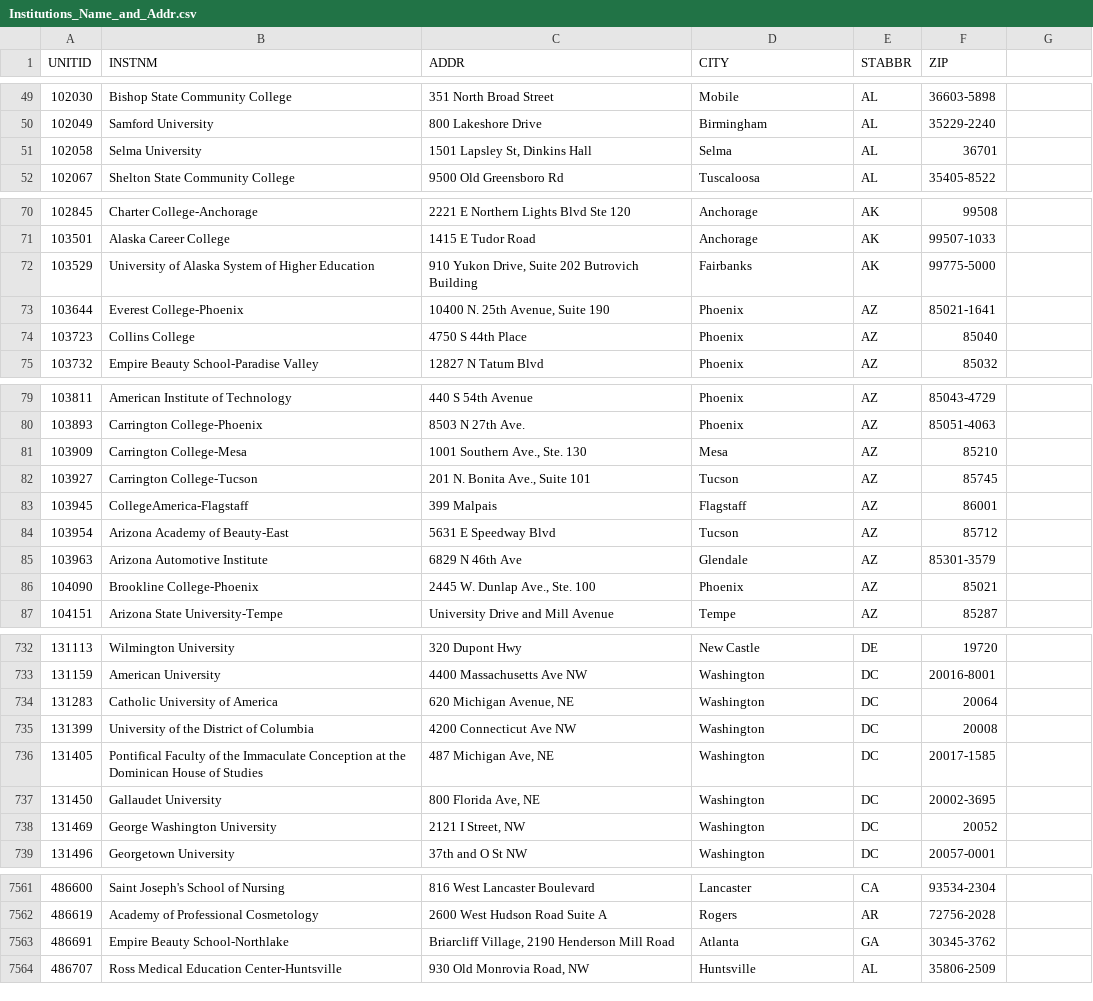
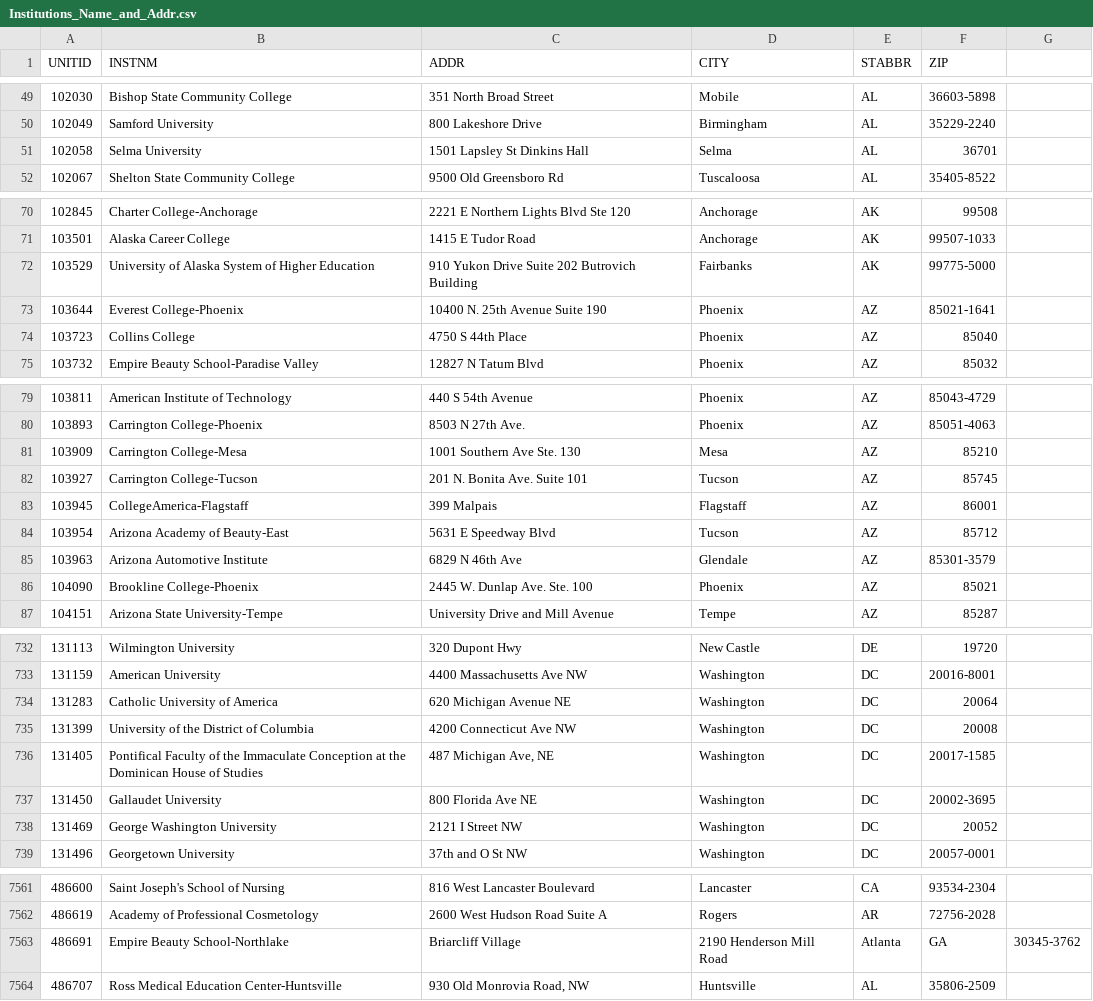
Before and after one commit to ericcervin/data-digestion-dot-clj, a CSV file: resources/philosophy_usa/IN/Institutions_Name_and_Addr.csv, drawn as a sheet; only a part is shown, gaps mark what is left out; the diff covers the shown part only.

Commit message:
replaced sample resources

```diff
--- a/resources/philosophy_usa/IN/Institutions_Name_and_Addr.csv
+++ b/resources/philosophy_usa/IN/Institutions_Name_and_Addr.csv
@@ -50,3 +50,3 @@ UNITID,INSTNM,ADDR,CITY,STABBR,ZIP
 102049,Samford University,800 Lakeshore Drive,Birmingham,AL,35229-2240
-102058,Selma University,"1501 Lapsley St, Dinkins Hall",Selma,AL,36701
+102058,Selma University,1501 Lapsley St Dinkins Hall,Selma,AL,36701
 102067,Shelton State Community College,9500 Old Greensboro Rd,Tuscaloosa,AL,35405-8522
@@ -71,4 +71,4 @@ UNITID,INSTNM,ADDR,CITY,STABBR,ZIP
 103501,Alaska Career College,1415 E Tudor Road,Anchorage,AK,99507-1033
-103529,University of Alaska System of Higher Education,"910 Yukon Drive, Suite 202 Butrovich Building",Fairbanks,AK,99775-5000
-103644,Everest College-Phoenix,"10400 N. 25th Avenue, Suite 190",Phoenix,AZ,85021-1641
+103529,University of Alaska System of Higher Education,910 Yukon Drive Suite 202 Butrovich Building,Fairbanks,AK,99775-5000
+103644,Everest College-Phoenix,10400 N. 25th Avenue Suite 190,Phoenix,AZ,85021-1641
 103723,Collins College,4750 S 44th Place,Phoenix,AZ,85040
@@ -80,4 +80,4 @@ UNITID,INSTNM,ADDR,CITY,STABBR,ZIP
 103893,Carrington College-Phoenix,8503 N 27th Ave.,Phoenix,AZ,85051-4063
-103909,Carrington College-Mesa,"1001 Southern Ave., Ste. 130",Mesa,AZ,85210
-103927,Carrington College-Tucson,"201 N. Bonita Ave., Suite 101",Tucson,AZ,85745
+103909,Carrington College-Mesa,1001 Southern Ave Ste. 130,Mesa,AZ,85210
+103927,Carrington College-Tucson,201 N. Bonita Ave. Suite 101,Tucson,AZ,85745
 103945,CollegeAmerica-Flagstaff,399 Malpais,Flagstaff,AZ,86001
@@ -85,3 +85,3 @@ UNITID,INSTNM,ADDR,CITY,STABBR,ZIP
 103963,Arizona Automotive Institute,6829 N 46th Ave,Glendale,AZ,85301-3579
-104090,Brookline College-Phoenix,"2445 W. Dunlap Ave., Ste. 100",Phoenix,AZ,85021
+104090,Brookline College-Phoenix,2445 W. Dunlap Ave. Ste. 100,Phoenix,AZ,85021
 104151,Arizona State University-Tempe,University Drive and Mill Avenue,Tempe,AZ,85287
@@ -733,7 +733,7 @@ UNITID,INSTNM,ADDR,CITY,STABBR,ZIP
 131159,American University,4400 Massachusetts Ave NW,Washington,DC,20016-8001
-131283,Catholic University of America,"620 Michigan Avenue, NE",Washington,DC,20064
+131283,Catholic University of America,620 Michigan Avenue NE,Washington,DC,20064
 131399,University of the District of Columbia,4200 Connecticut Ave NW,Washington,DC,20008
 131405,Pontifical Faculty of the Immaculate Conception at the Dominican House of Studies,"487 Michigan Ave, NE",Washington,DC,20017-1585
-131450,Gallaudet University,"800 Florida Ave, NE",Washington,DC,20002-3695
-131469,George Washington University,"2121 I Street, NW",Washington,DC,20052
+131450,Gallaudet University,800 Florida Ave NE,Washington,DC,20002-3695
+131469,George Washington University,2121 I Street NW,Washington,DC,20052
 131496,Georgetown University,37th and O St NW,Washington,DC,20057-0001
@@ -7562,3 +7562,3 @@ UNITID,INSTNM,ADDR,CITY,STABBR,ZIP
 486619,Academy of Professional Cosmetology,2600 West Hudson Road Suite A,Rogers,AR,72756-2028
-486691,Empire Beauty School-Northlake,"Briarcliff Village, 2190 Henderson Mill Road",Atlanta,GA,30345-3762
+486691,Empire Beauty School-Northlake,Briarcliff Village, 2190 Henderson Mill Road,Atlanta,GA,30345-3762
 486707,Ross Medical Education Center-Huntsville,"930 Old Monrovia Road, NW",Huntsville,AL,35806-2509
```
Also changed, not shown: 41 edited cells elsewhere in this file, 1 other file.
